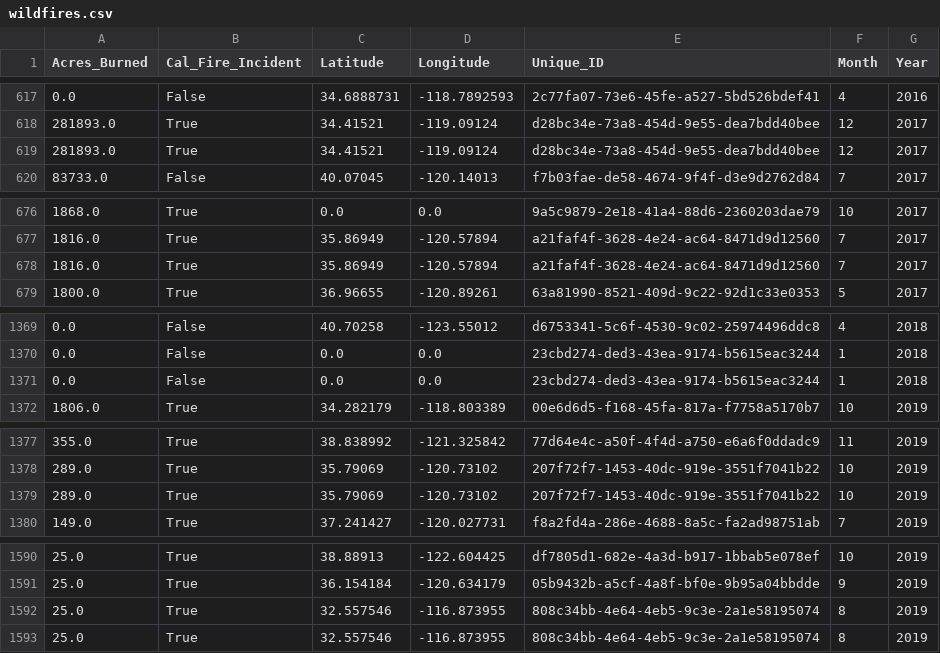
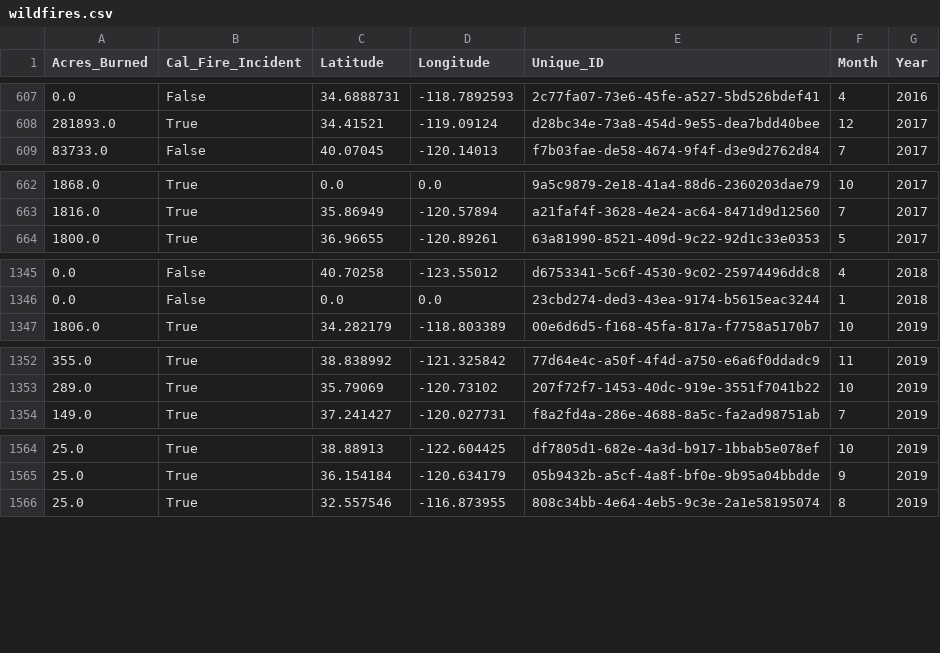
Before and after one commit to Emydidae/project3, a CSV file: 02 - Data Cleaning/Clean Data/wildfires.csv, drawn as a sheet; only a part is shown, gaps mark what is left out; the diff covers the shown part only; the diff names each change by its address in the sheet, - before the commit and + after, or states it on an @@ line.

```diff
--- a/02 - Data Cleaning/Clean Data/wildfires.csv
+++ b/02 - Data Cleaning/Clean Data/wildfires.csv
-row 619: 281893.0 | True | 34.41521 | -119.09124 | d28bc34e-73a8-454d-9e55-dea7bdd40bee | 12 | 2017
-row 678: 1816.0 | True | 35.86949 | -120.57894 | a21faf4f-3628-4e24-ac64-8471d9d12560 | 7 | 2017
-row 1371: 0.0 | False | 0.0 | 0.0 | 23cbd274-ded3-43ea-9174-b5615eac3244 | 1 | 2018
-row 1379: 289.0 | True | 35.79069 | -120.73102 | 207f72f7-1453-40dc-919e-3551f7041b22 | 10 | 2019
-row 1592: 25.0 | True | 32.557546 | -116.873955 | 808c34bb-4e64-4eb5-9c3e-2a1e58195074 | 8 | 2019
```
Also changed, not shown: 22 removed rows elsewhere in this file, 8 other files.
